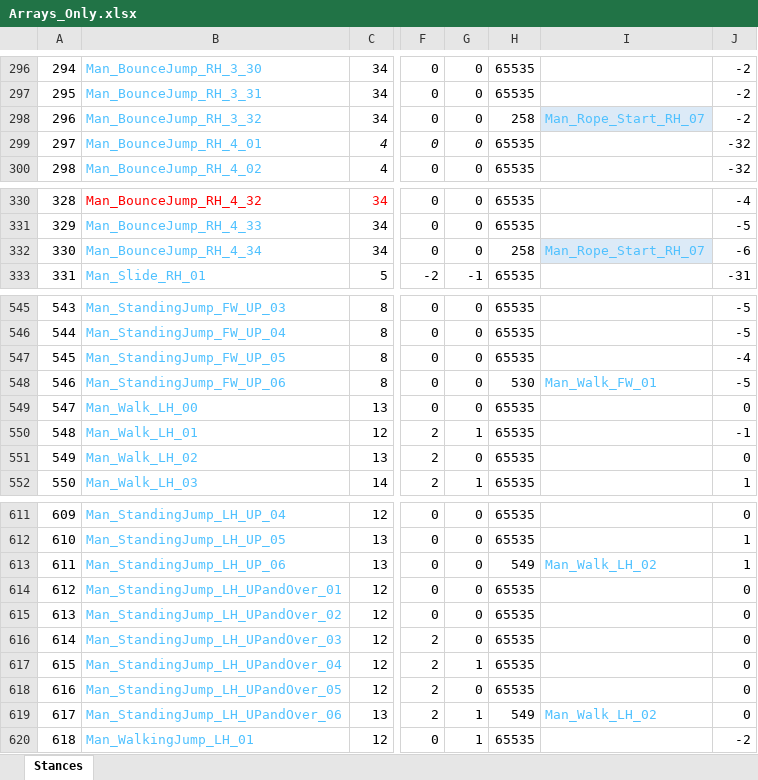
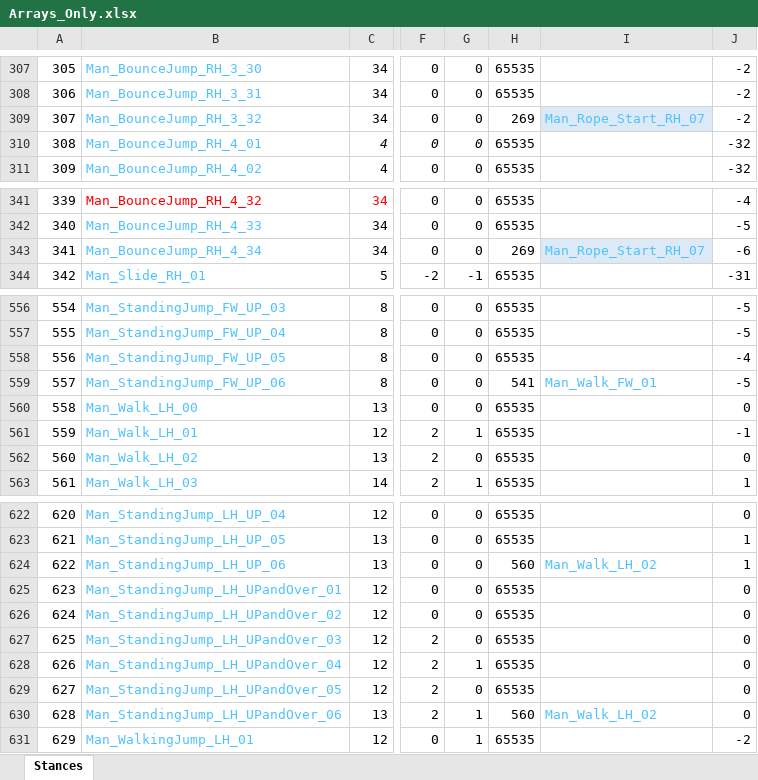
Before and after one commit to Press-Play-On-Tape/ChakanaChallenge, an Excel workbook: Arrays_Only.xlsx, sheet Stances, drawn as a sheet; only a part is shown, gaps mark what is left out; values as stored, in another font and other column widths than the file's, no borders; addresses are those after the commit; the diff covers the shown part only; the diff names each change by its address in the sheet, - before the commit and + after, or states it on an @@ line.

```diff
--- a/Arrays_Only.xlsx (sheet Stances)
+++ b/Arrays_Only.xlsx (sheet Stances)
@@ column A renumbered between rows 238 and 1153 @@
-H309: 258
+H309: 269
-H343: 258
+H343: 269
-H559: 530
+H559: 541
-H624: 549
+H624: 560
-H630: 549
+H630: 560
```
Also changed, not shown: 22 added rows and 19 edited cells elsewhere in this sheet, formulas that keep their value, 43 other files.
